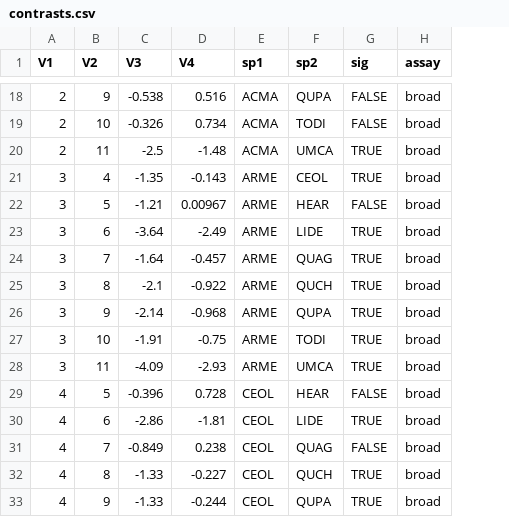
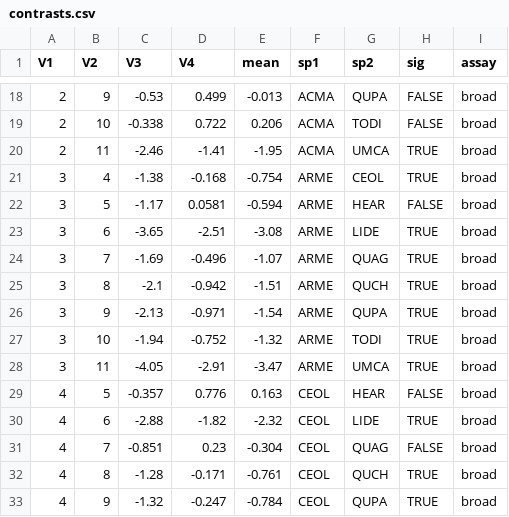
Before and after one commit to lisamr/competency, a CSV file: output/sporangia_both/contrasts.csv, drawn as a sheet; only a part is shown, gaps mark what is left out; the diff covers the shown part only; the diff names each change by its address in the sheet, - before the commit and + after, or states it on an @@ line.

```diff
--- a/output/sporangia_both/contrasts.csv
+++ b/output/sporangia_both/contrasts.csv
+column E (mean), rows 18-33: -0.013 | 0.206 | -1.95 | -0.754 | -0.594 | -3.08 | -1.07 | -1.51 | -1.54 | -1.32 | -3.47 | 0.163 | -2.32 | -0.304 | -0.761 | -0.784
-C18 (V3): -0.538
+C18 (V3): -0.53
-D18 (V4): 0.516
+D18 (V4): 0.499
-C19 (V3): -0.326
+C19 (V3): -0.338
-D19 (V4): 0.734
+D19 (V4): 0.722
-C20 (V3): -2.5
+C20 (V3): -2.46
-D20 (V4): -1.48
+D20 (V4): -1.41
-C21 (V3): -1.35
+C21 (V3): -1.38
-D21 (V4): -0.143
+D21 (V4): -0.168
-C22 (V3): -1.21
+C22 (V3): -1.17
-D22 (V4): 0.00967
+D22 (V4): 0.0581
-C23 (V3): -3.64
+C23 (V3): -3.65
-D23 (V4): -2.49
+D23 (V4): -2.51
-C24 (V3): -1.64
+C24 (V3): -1.69
-D24 (V4): -0.457
+D24 (V4): -0.496
-D25 (V4): -0.922
+D25 (V4): -0.942
-C26 (V3): -2.14
+C26 (V3): -2.13
-D26 (V4): -0.968
+D26 (V4): -0.971
-C27 (V3): -1.91
+C27 (V3): -1.94
-D27 (V4): -0.75
+D27 (V4): -0.752
-C28 (V3): -4.09
+C28 (V3): -4.05
-D28 (V4): -2.93
+D28 (V4): -2.91
-C29 (V3): -0.396
+C29 (V3): -0.357
-D29 (V4): 0.728
+D29 (V4): 0.776
-C30 (V3): -2.86
+C30 (V3): -2.88
-D30 (V4): -1.81
+D30 (V4): -1.82
-C31 (V3): -0.849
+C31 (V3): -0.851
-D31 (V4): 0.238
+D31 (V4): 0.23
-C32 (V3): -1.33
+C32 (V3): -1.28
-D32 (V4): -0.227
+D32 (V4): -0.171
-C33 (V3): -1.33
+C33 (V3): -1.32
-D33 (V4): -0.244
+D33 (V4): -0.247
```
Also changed, not shown: 93 edited cells elsewhere in this file, 16 other files.
